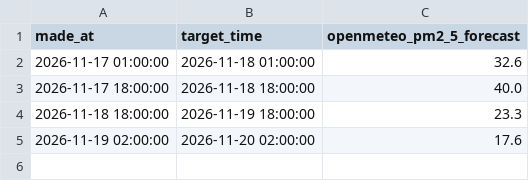
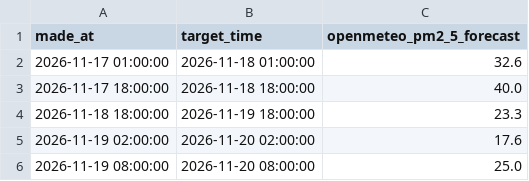
Before and after one commit to Naresh-Kumar17/Air_Quality_Forcasating-, a CSV file: forecast_log.csv, drawn as a sheet.

```diff
--- a/forecast_log.csv
+++ b/forecast_log.csv
@@ -5 +5,2 @@ made_at,target_time,openmeteo_pm2_5_forecast
 2026-11-19 02:00:00,2026-11-20 02:00:00,17.6
+2026-11-19 08:00:00,2026-11-20 08:00:00,25.0
```
Also changed, not shown: live_data.csv.
